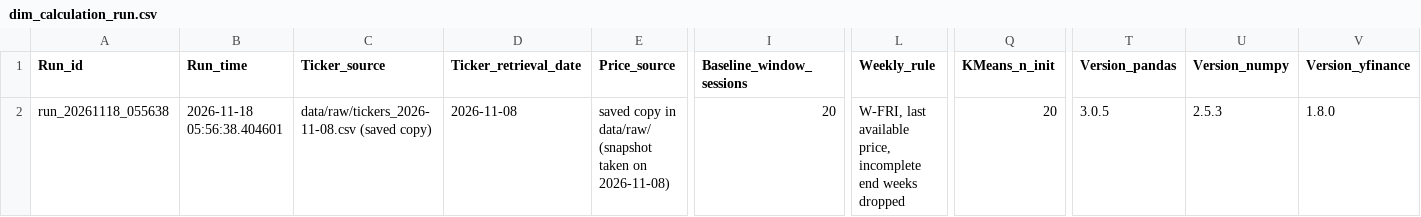
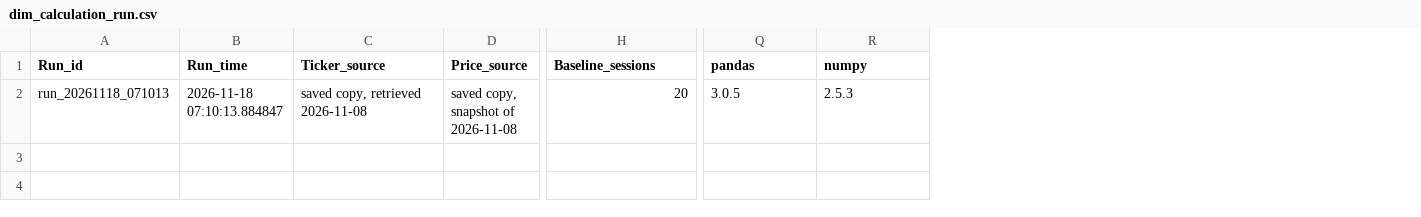
Before and after one commit to kuz-hub/crm-cw1-sp500, a CSV file: data/mart/dim_calculation_run.csv, drawn as a sheet; only a part is shown, gaps mark what is left out; removed rows and columns are numbered as before the commit, all else as after; the diff names each change by its address in the sheet, - before the commit and + after, or states it on an @@ line.

```diff
--- a/data/mart/dim_calculation_run.csv
+++ b/data/mart/dim_calculation_run.csv
-column D (Ticker_retrieval_date), row 2: 2026-11-08
-column L (Weekly_rule), row 2: W-FRI, last available price, incomplete end weeks dropped
-column Q (KMeans_n_init), row 2: 20
-column V (Version_yfinance), row 2: 1.8.0
-H1: Baseline_window_sessions
+H1: Baseline_sessions
-Q1: Version_pandas
+Q1: pandas
-R1: Version_numpy
+R1: numpy
-A2 (Run_id): run_20261118_055638
+A2 (Run_id): run_20261118_071013
-B2 (Run_time): 2026-11-18 05:56:38.404601
+B2 (Run_time): 2026-11-18 07:10:13.884847
-C2 (Ticker_source): data/raw/tickers_2026-11-08.csv (saved copy)
+C2 (Ticker_source): saved copy, retrieved 2026-11-08
-D2 (Price_source): saved copy in data/raw/ (snapshot taken on 2026-11-08)
+D2 (Price_source): saved copy, snapshot of 2026-11-08
```
Also changed, not shown: data/processed/activity_clusters_with_riskreturn.csv, data/processed/exclusion_log.csv, 27 other files.
